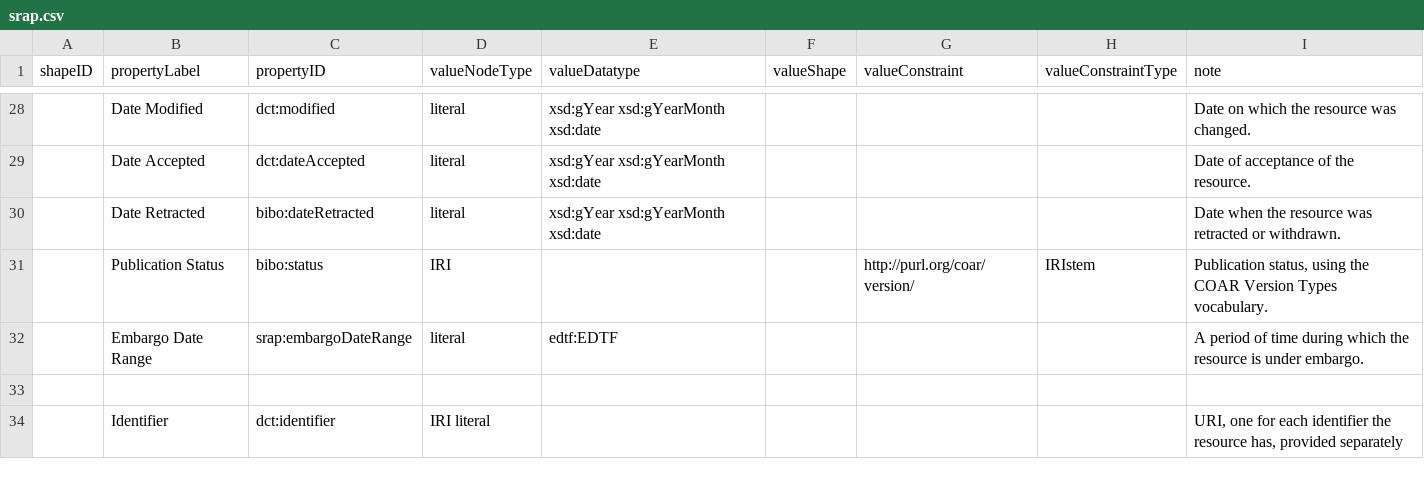
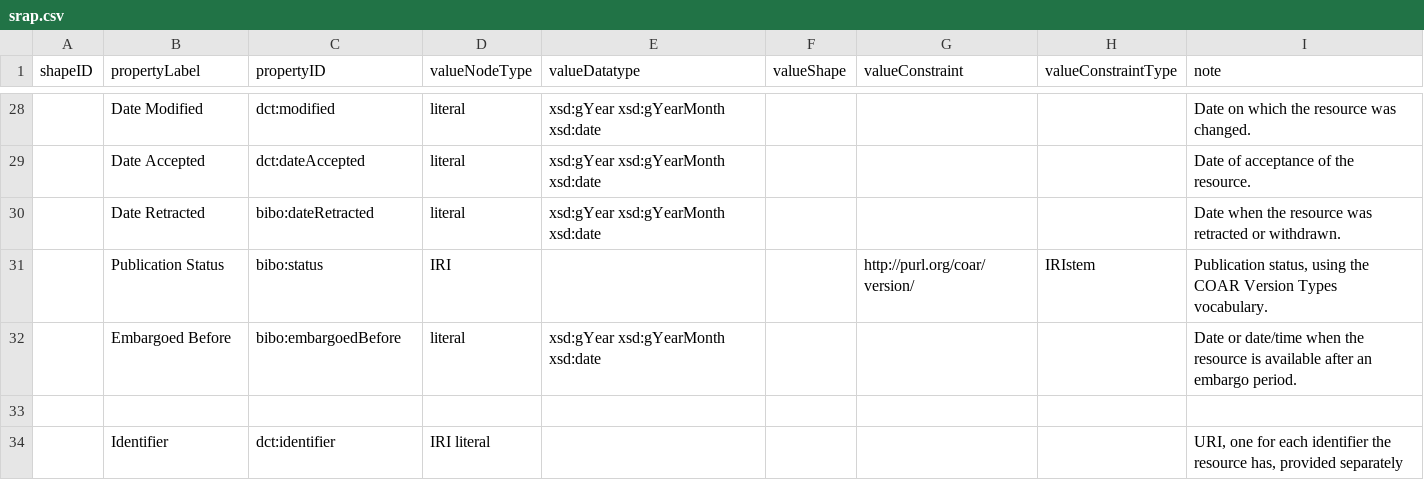
Before and after one commit to dcmi/dc-srap, a CSV file: docs/srap.csv, drawn as a sheet; only a part is shown, gaps mark what is left out; removed rows and columns are numbered as before the commit, all else as after; the diff names each change by its address in the sheet, - before the commit and + after, or states it on an @@ line.

Commit message:
Use bibo:embargoedBefore in SRAP CSV

```diff
--- a/docs/srap.csv
+++ b/docs/srap.csv
-row 32:  | Embargo Date Range | srap:embargoDateRange | literal | edtf:EDTF |  |  |  | A period of time during which the resource is under embargo.
+row 32:  | Embargoed Before | bibo:embargoedBefore | literal | xsd:gYear xsd:gYearMonth xsd:date |  |  |  | Date or date/time when the resource is available after an embargo period.
```
